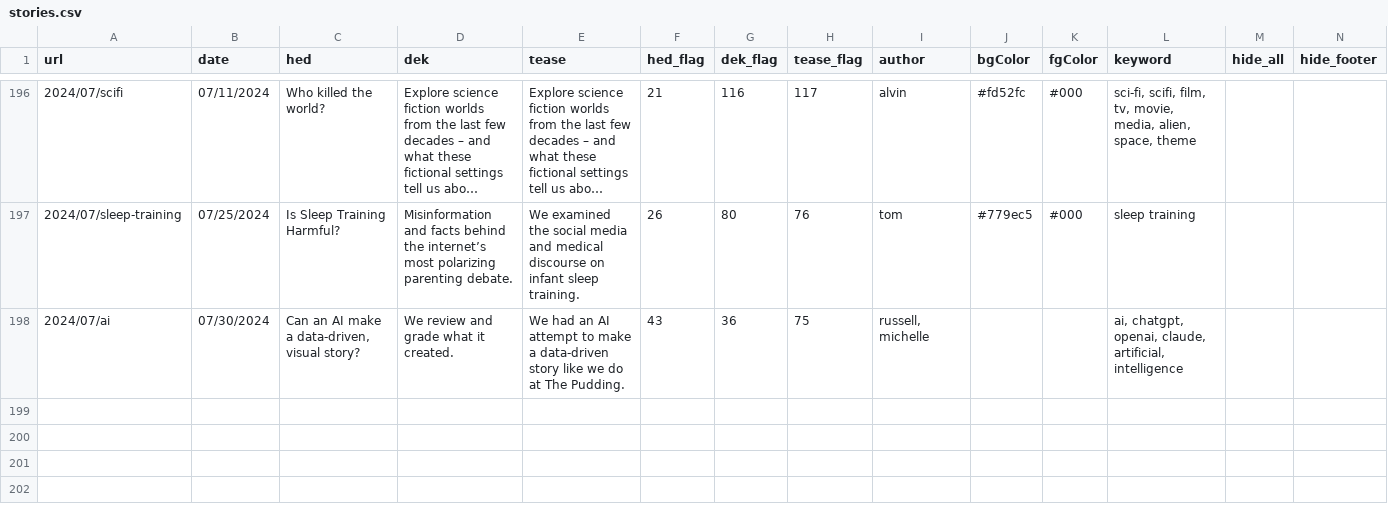
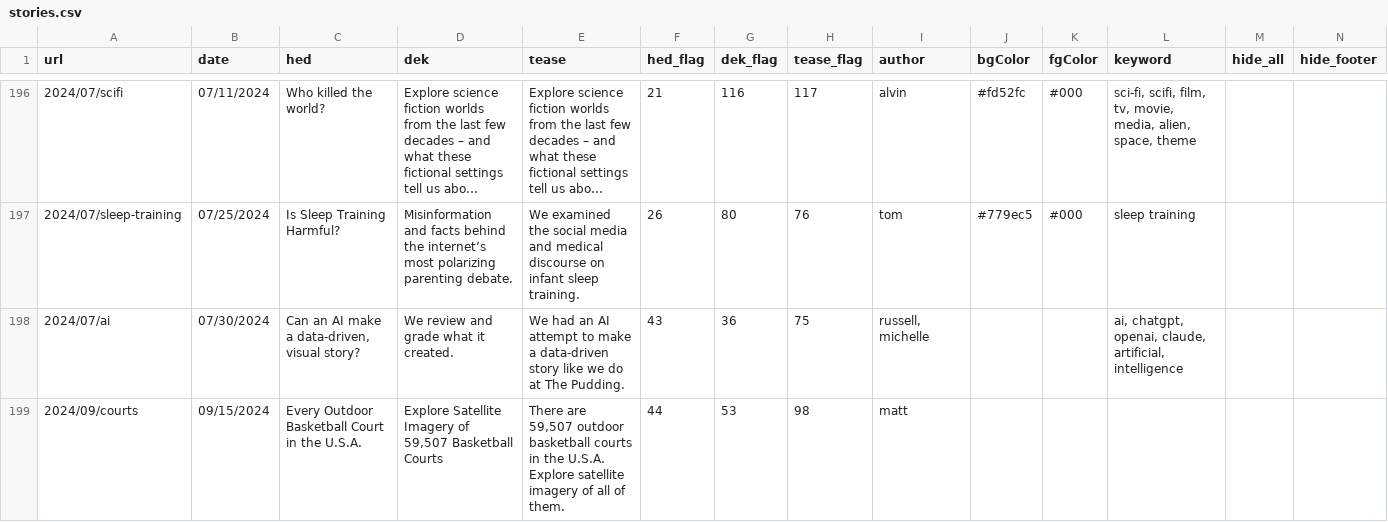
Before and after one commit to the-pudding/website, a CSV file: src/data/stories.csv, drawn as a sheet; only a part is shown, gaps mark what is left out; long unchanged cells end in …; rows hold the shown columns only; the diff names each change by its address in the sheet, - before the commit and + after, or states it on an @@ line.

Commit message:
add courts

```diff
--- a/src/data/stories.csv
+++ b/src/data/stories.csv
+row 199: 2024/09/courts | 09/15/2024 | Every Outdoor Basketball Court in the U.S.A. | Explore Satellite Imagery of 59,507 Basketball Courts | There are 59,507 outdoor basketball courts in the U.S.A. Explore satellite imagery of all of them. | 44 | 53 | 98 | matt
```
Also changed, not shown: 8 other files.
